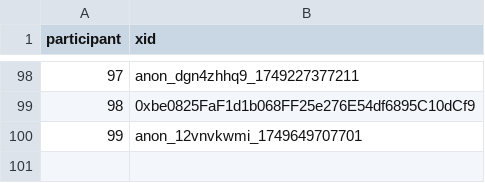
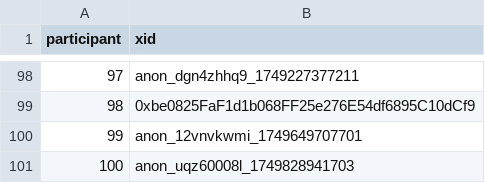
Before and after one commit to evalscience/deepgov-polis, a CSV file: xid/9beed8nszd-xid.csv, drawn as a sheet; only a part is shown, gaps mark what is left out; the diff names each change by its address in the sheet, - before the commit and + after, or states it on an @@ line.

```diff
--- a/xid/9beed8nszd-xid.csv
+++ b/xid/9beed8nszd-xid.csv
+row 101: 100 | anon_uqz60008l_1749828941703
```
Also changed, not shown: summary/9beed8nszd-summary.csv.
